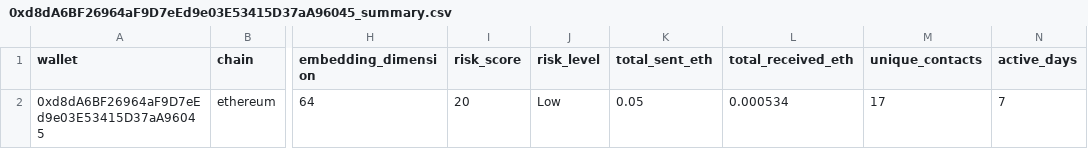
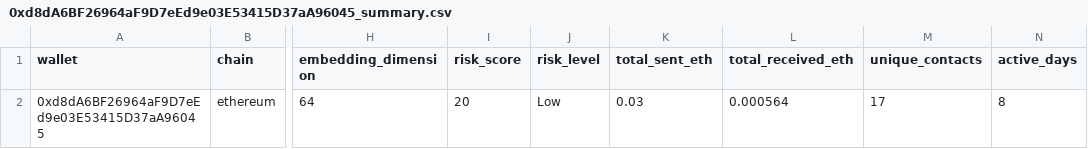
Before and after one commit to Gulfamassan/cross-chain-intelligence-platform, a CSV file: backend/exported_reports/0xd8dA6BF26964aF9D7eEd9e03E53415D37aA96045_summary.csv, drawn as a sheet; only a part is shown, gaps mark what is left out; the diff names each change by its address in the sheet, - before the commit and + after, or states it on an @@ line.

```diff
--- a/backend/exported_reports/0xd8dA6BF26964aF9D7eEd9e03E53415D37aA96045_summary.csv
+++ b/backend/exported_reports/0xd8dA6BF26964aF9D7eEd9e03E53415D37aA96045_summary.csv
-K2 (total_sent_eth): 0.05
+K2 (total_sent_eth): 0.03
-L2 (total_received_eth): 0.000534
+L2 (total_received_eth): 0.000564
-N2 (active_days): 7
+N2 (active_days): 8
```
Also changed, not shown: backend/datasets/ethereum/0xd8dA6BF26964aF9D7eEd9e03E53415D37aA96045.csv, backend/datasets/polygon/0xF977814e90dA44bFA03b6295A0616a897441aceC.csv, 5 other files.
